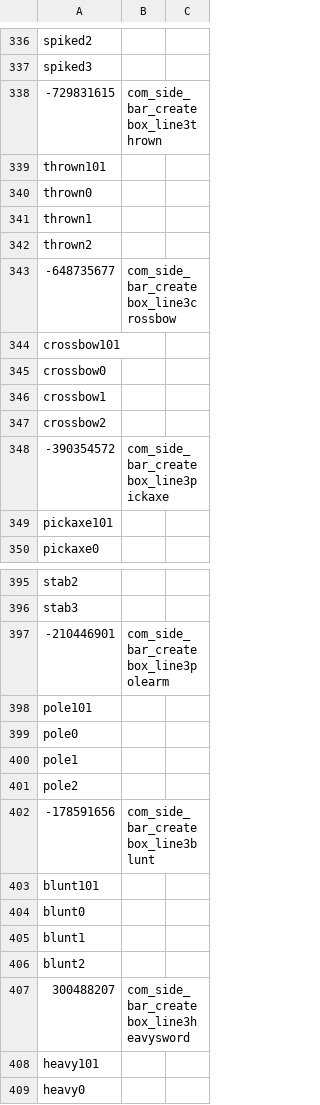
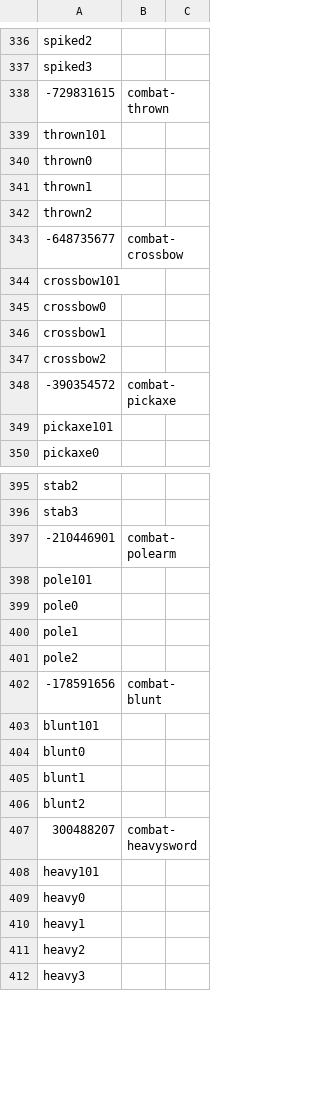
Before and after one commit to RuneWiki/RS-DataAPI, a TSV file: config/hashes/found.tsv, drawn as a sheet; only a part is shown, gaps mark what is left out; the shorter side is filled out with more unchanged rows; the diff covers the shown part only.

Commit message:
fix: Combat sidebar hashes

```diff
--- a/config/hashes/found.tsv
+++ b/config/hashes/found.tsv
@@ -337,3 +337,3 @@ spiked2
 spiked3
--729831615	com_side_bar_createbox_line3thrown
+-729831615	combat-thrown
 thrown101
@@ -342,3 +342,3 @@ thrown1
 thrown2
--648735677	com_side_bar_createbox_line3crossbow
+-648735677	combat-crossbow
 crossbow101
@@ -347,3 +347,3 @@ crossbow1
 crossbow2
--390354572	com_side_bar_createbox_line3pickaxe
+-390354572	combat-pickaxe
 pickaxe101
@@ -396,3 +396,3 @@ stab2
 stab3
--210446901	com_side_bar_createbox_line3polearm
+-210446901	combat-polearm
 pole101
@@ -401,3 +401,3 @@ pole1
 pole2
--178591656	com_side_bar_createbox_line3blunt
+-178591656	combat-blunt
 blunt101
@@ -406,3 +406,3 @@ blunt1
 blunt2
-300488207	com_side_bar_createbox_line3heavysword
+300488207	combat-heavysword
 heavy101
```
Also changed, not shown: 16 edited cells elsewhere in this file.
